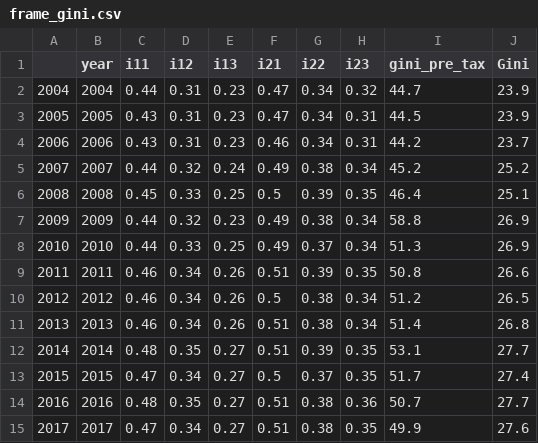
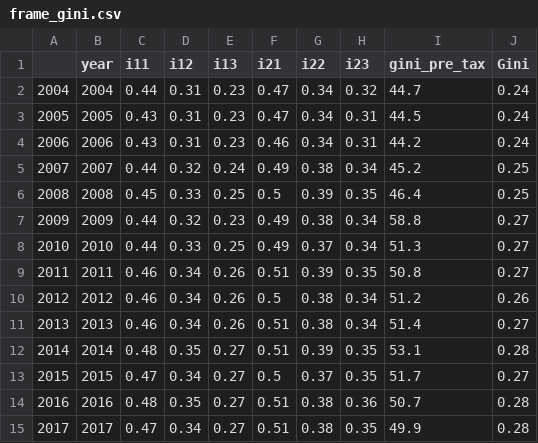
Before and after one commit to ingridse0/ineq_project, a CSV file: reports/DNK/tables/frame_gini.csv, drawn as a sheet.

```diff
--- a/reports/DNK/tables/frame_gini.csv
+++ b/reports/DNK/tables/frame_gini.csv
@@ -1,15 +1,15 @@
 "","year","i11","i12","i13","i21","i22","i23","gini_pre_tax","Gini"
-"2004",2004,0.44,0.31,0.23,0.47,0.34,0.32,44.7,23.9
-"2005",2005,0.43,0.31,0.23,0.47,0.34,0.31,44.5,23.9
-"2006",2006,0.43,0.31,0.23,0.46,0.34,0.31,44.2,23.7
-"2007",2007,0.44,0.32,0.24,0.49,0.38,0.34,45.2,25.2
-"2008",2008,0.45,0.33,0.25,0.5,0.39,0.35,46.4,25.1
-"2009",2009,0.44,0.32,0.23,0.49,0.38,0.34,58.8,26.9
-"2010",2010,0.44,0.33,0.25,0.49,0.37,0.34,51.3,26.9
-"2011",2011,0.46,0.34,0.26,0.51,0.39,0.35,50.8,26.6
-"2012",2012,0.46,0.34,0.26,0.5,0.38,0.34,51.2,26.5
-"2013",2013,0.46,0.34,0.26,0.51,0.38,0.34,51.4,26.8
-"2014",2014,0.48,0.35,0.27,0.51,0.39,0.35,53.1,27.7
-"2015",2015,0.47,0.34,0.27,0.5,0.37,0.35,51.7,27.4
-"2016",2016,0.48,0.35,0.27,0.51,0.38,0.36,50.7,27.7
-"2017",2017,0.47,0.34,0.27,0.51,0.38,0.35,49.9,27.6
+"2004",2004,0.44,0.31,0.23,0.47,0.34,0.32,44.7,0.24
+"2005",2005,0.43,0.31,0.23,0.47,0.34,0.31,44.5,0.24
+"2006",2006,0.43,0.31,0.23,0.46,0.34,0.31,44.2,0.24
+"2007",2007,0.44,0.32,0.24,0.49,0.38,0.34,45.2,0.25
+"2008",2008,0.45,0.33,0.25,0.5,0.39,0.35,46.4,0.25
+"2009",2009,0.44,0.32,0.23,0.49,0.38,0.34,58.8,0.27
+"2010",2010,0.44,0.33,0.25,0.49,0.37,0.34,51.3,0.27
+"2011",2011,0.46,0.34,0.26,0.51,0.39,0.35,50.8,0.27
+"2012",2012,0.46,0.34,0.26,0.5,0.38,0.34,51.2,0.26
+"2013",2013,0.46,0.34,0.26,0.51,0.38,0.34,51.4,0.27
+"2014",2014,0.48,0.35,0.27,0.51,0.39,0.35,53.1,0.28
+"2015",2015,0.47,0.34,0.27,0.5,0.37,0.35,51.7,0.27
+"2016",2016,0.48,0.35,0.27,0.51,0.38,0.36,50.7,0.28
+"2017",2017,0.47,0.34,0.27,0.51,0.38,0.35,49.9,0.28
```
Also changed, not shown: reports/DNK/tables/frame_mean.csv, reports/DNK/tables/frame_median.csv.
